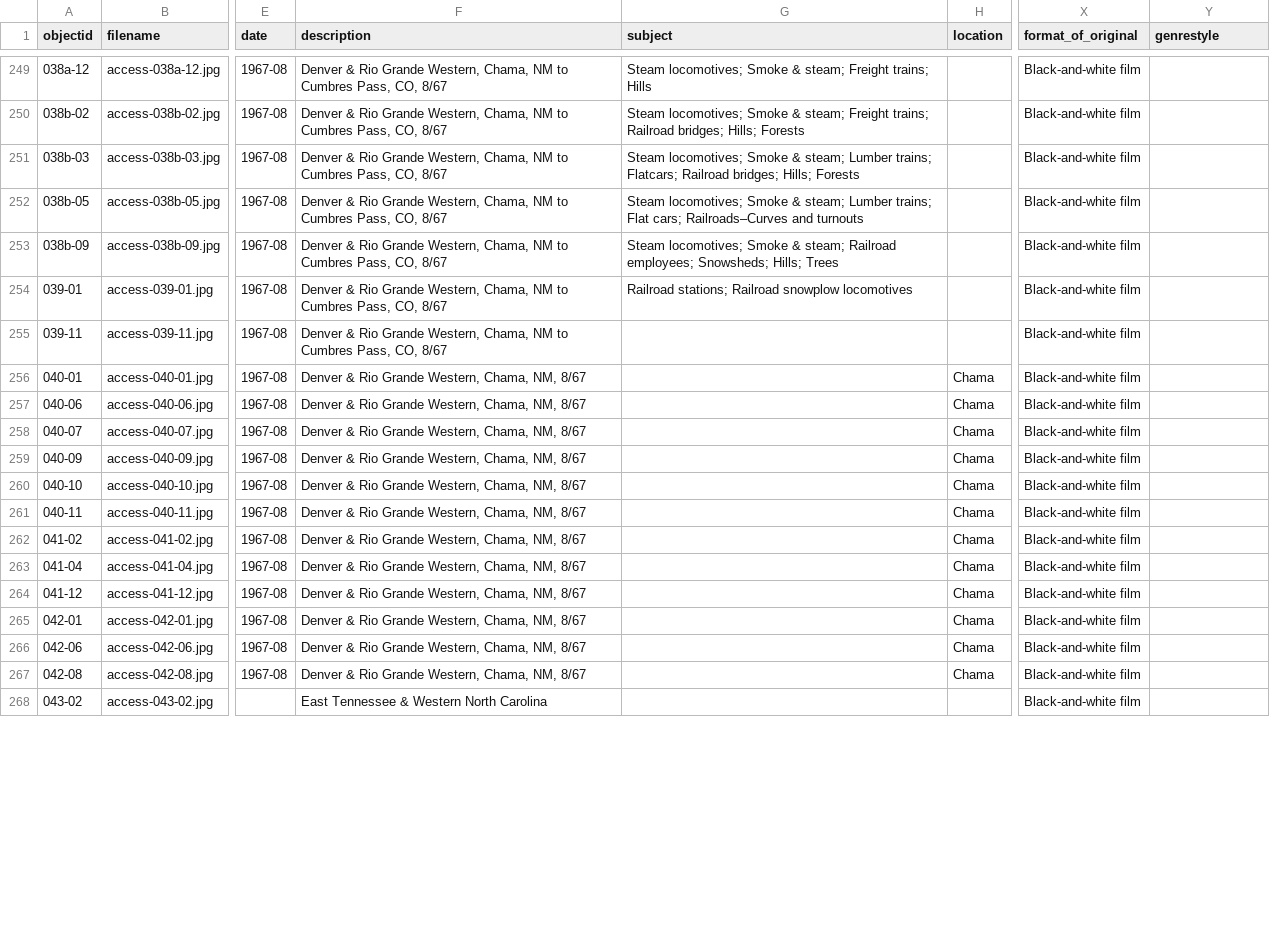
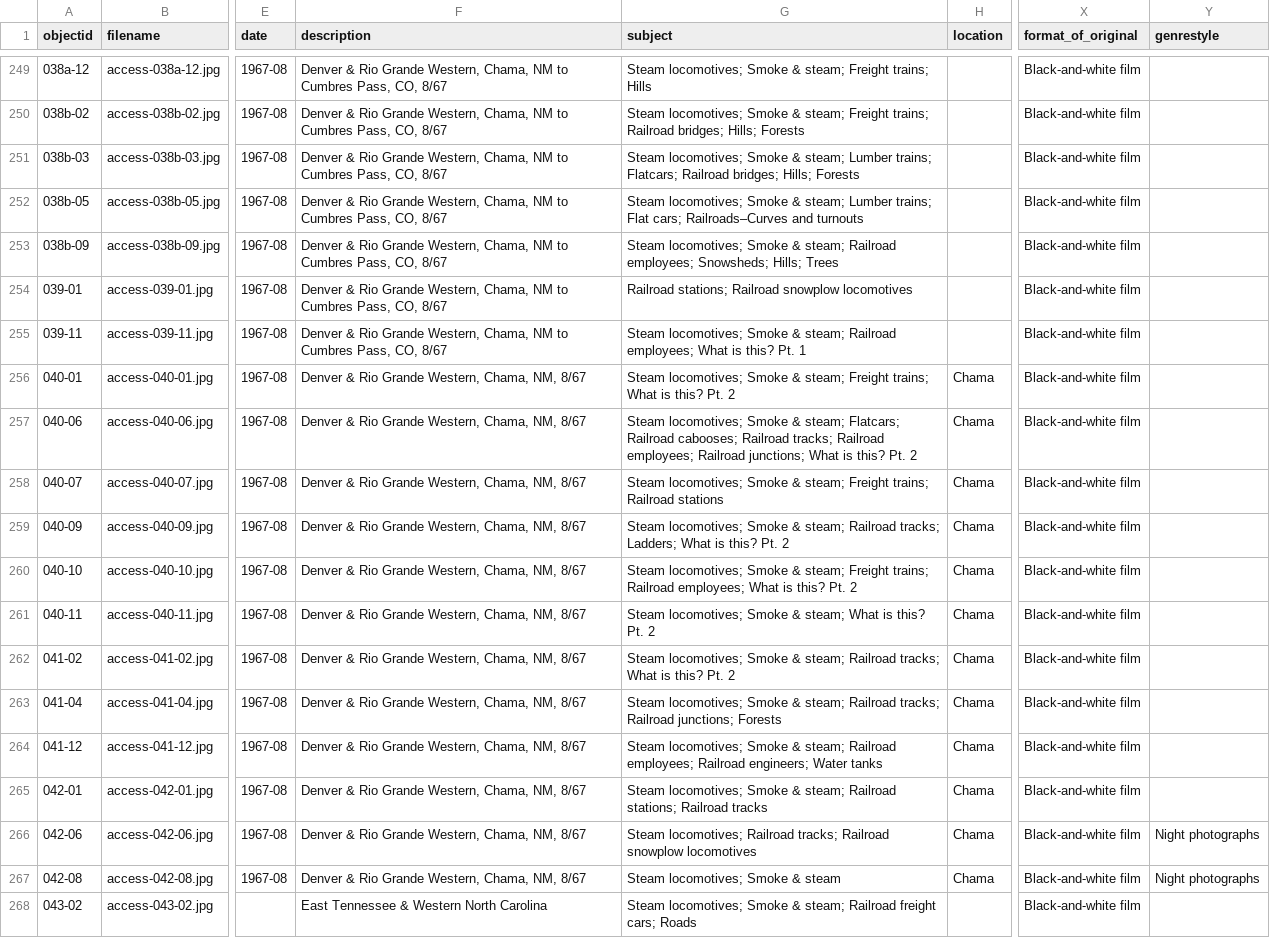
Before and after one commit to railphotoart/karl-zimmermann-review, a CSV file: _data/karl-zimmermann-data.csv, drawn as a sheet; only a part is shown, gaps mark what is left out; the diff covers the shown part only; the diff names each change by its address in the sheet, - before the commit and + after, or states it on an @@ line.

Commit message:
Add files via upload

```diff
--- a/_data/karl-zimmermann-data.csv
+++ b/_data/karl-zimmermann-data.csv
-G255 (subject): (empty)
+G255 (subject): Steam locomotives; Smoke & steam; Railroad employees; What is this? Pt. 1
-G256 (subject): (empty)
+G256 (subject): Steam locomotives; Smoke & steam; Freight trains; What is this? Pt. 2
-G257 (subject): (empty)
+G257 (subject): Steam locomotives; Smoke & steam; Flatcars; Railroad cabooses; Railroad tracks; Railroad employees; Railroad junctions; What is this? Pt. 2
-G258 (subject): (empty)
+G258 (subject): Steam locomotives; Smoke & steam; Freight trains; Railroad stations
-G259 (subject): (empty)
+G259 (subject): Steam locomotives; Smoke & steam; Railroad tracks; Ladders; What is this? Pt. 2
-G260 (subject): (empty)
+G260 (subject): Steam locomotives; Smoke & steam; Freight trains; Railroad employees; What is this? Pt. 2
-G261 (subject): (empty)
+G261 (subject): Steam locomotives; Smoke & steam; What is this? Pt. 2
-G262 (subject): (empty)
+G262 (subject): Steam locomotives; Smoke & steam; Railroad tracks; What is this? Pt. 2
-G263 (subject): (empty)
+G263 (subject): Steam locomotives; Smoke & steam; Railroad tracks; Railroad junctions; Forests
-G264 (subject): (empty)
+G264 (subject): Steam locomotives; Smoke & steam; Railroad employees; Railroad engineers; Water tanks
-G265 (subject): (empty)
+G265 (subject): Steam locomotives; Smoke & steam; Railroad stations; Railroad tracks
-G266 (subject): (empty)
+G266 (subject): Steam locomotives; Railroad tracks; Railroad snowplow locomotives
-Y266:Y267 (genrestyle): (empty)
+Y266:Y267 (genrestyle): Night photographs
-G267 (subject): (empty)
+G267 (subject): Steam locomotives; Smoke & steam
-G268 (subject): (empty)
+G268 (subject): Steam locomotives; Smoke & steam; Railroad freight cars; Roads
```
Also changed, not shown: 57 edited cells elsewhere in this file.
